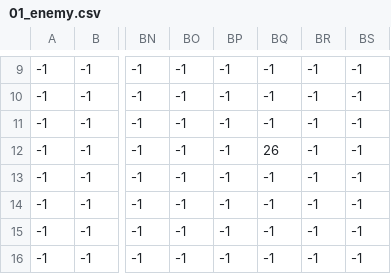
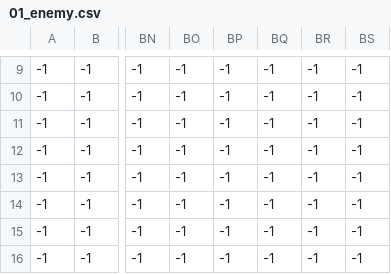
Before and after one commit to kayeedelau/group5_project, a CSV file: src/scene/01_enemy.csv, drawn as a sheet; only a part is shown, gaps mark what is left out; the diff names each change by its address in the sheet, - before the commit and + after, or states it on an @@ line.

Commit message:
Update 01_enemy.csv

```diff
--- a/src/scene/01_enemy.csv
+++ b/src/scene/01_enemy.csv
-BQ12: 26
+BQ12: -1
```
